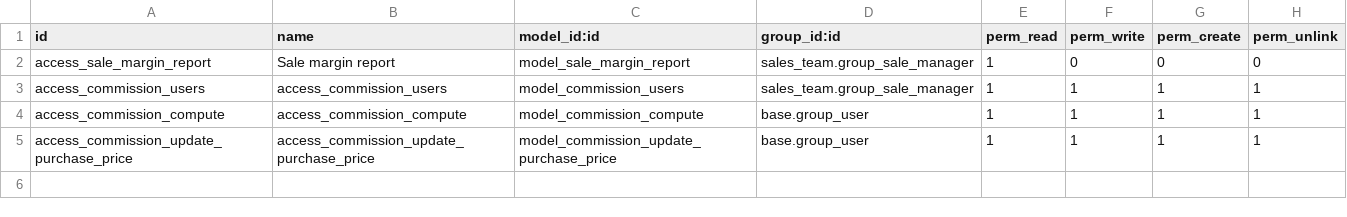
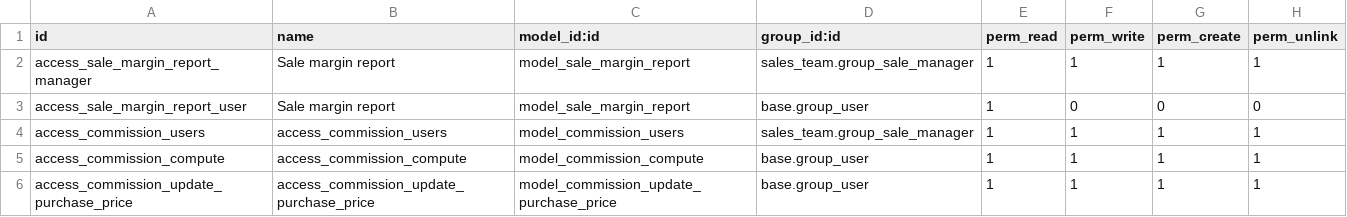
Before and after one commit to dhongu/deltatech, a CSV file: deltatech_sale_commission/security/ir.model.access.csv, drawn as a sheet.

```diff
--- a/deltatech_sale_commission/security/ir.model.access.csv
+++ b/deltatech_sale_commission/security/ir.model.access.csv
@@ -1,3 +1,4 @@
 id,name,model_id:id,group_id:id,perm_read,perm_write,perm_create,perm_unlink
-access_sale_margin_report,Sale margin report,model_sale_margin_report,sales_team.group_sale_manager,1,0,0,0
+access_sale_margin_report_manager,Sale margin report,model_sale_margin_report,sales_team.group_sale_manager,1,1,1,1
+access_sale_margin_report_user,Sale margin report,model_sale_margin_report,base.group_user,1,0,0,0
 access_commission_users,access_commission_users,model_commission_users,sales_team.group_sale_manager,1,1,1,1
```
Also changed, not shown: 10 other files.
